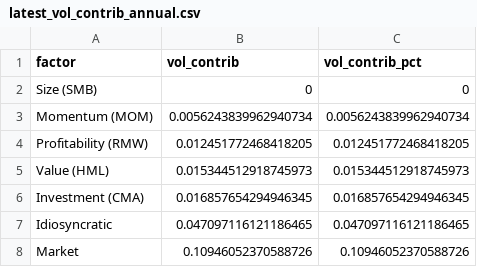
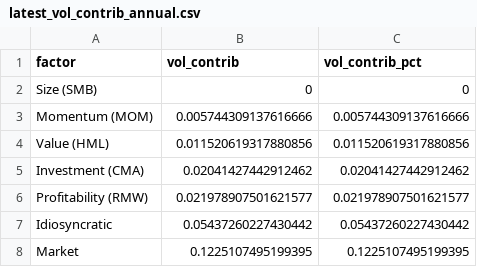
Before and after one commit to derek-peterson91/Finance, a CSV file: factor-decomp/reports/latest_vol_contrib_annual.csv, drawn as a sheet.

```diff
--- a/factor-decomp/reports/latest_vol_contrib_annual.csv
+++ b/factor-decomp/reports/latest_vol_contrib_annual.csv
@@ -2,7 +2,7 @@ factor,vol_contrib,vol_contrib_pct
 Size (SMB),0,0
-Momentum (MOM),0.0056243839962940734,0.0056243839962940734
-Profitability (RMW),0.012451772468418205,0.012451772468418205
-Value (HML),0.015344512918745973,0.015344512918745973
-Investment (CMA),0.016857654294946345,0.016857654294946345
-Idiosyncratic,0.047097116121186465,0.047097116121186465
-Market,0.10946052370588726,0.10946052370588726
+Momentum (MOM),0.005744309137616666,0.005744309137616666
+Value (HML),0.011520619317880856,0.011520619317880856
+Investment (CMA),0.02041427442912462,0.02041427442912462
+Profitability (RMW),0.021978907501621577,0.021978907501621577
+Idiosyncratic,0.05437260227430442,0.05437260227430442
+Market,0.1225107495199395,0.1225107495199395
```
Also changed, not shown: factor-decomp/reports/latest_decomposition.csv, 3 other files.
